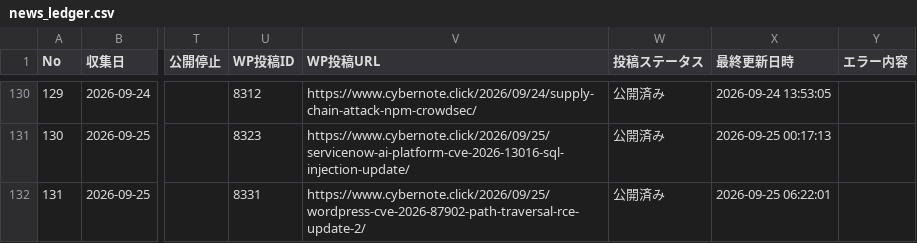
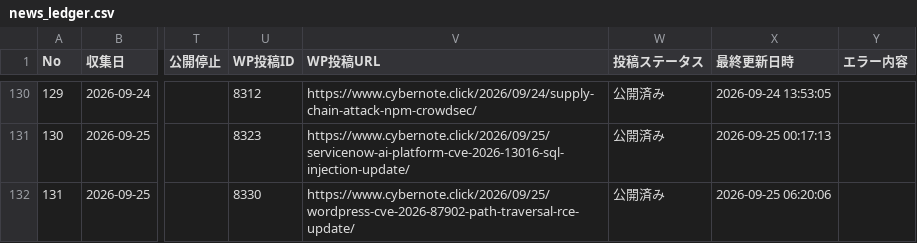
Before and after one commit to Teeeda112923/Wordpress_Post, a CSV file: projects/cybernote-security-news/data/news_ledger.csv, drawn as a sheet; only a part is shown, gaps mark what is left out; the diff names each change by its address in the sheet, - before the commit and + after, or states it on an @@ line.

Commit message:
Correct CyberNote No.131 canonical WordPress URL

```diff
--- a/projects/cybernote-security-news/data/news_ledger.csv
+++ b/projects/cybernote-security-news/data/news_ledger.csv
-U132 (WP投稿ID): 8331
+U132 (WP投稿ID): 8330
-V132 (WP投稿URL): https://www.cybernote.click/2026/09/25/wordpress-cve-2026-87902-path-traversal-rce-update-2/
+V132 (WP投稿URL): https://www.cybernote.click/2026/09/25/wordpress-cve-2026-87902-path-traversal-rce-update/
-X132 (最終更新日時): 2026-09-25 06:22:01
+X132 (最終更新日時): 2026-09-25 06:20:06
```
